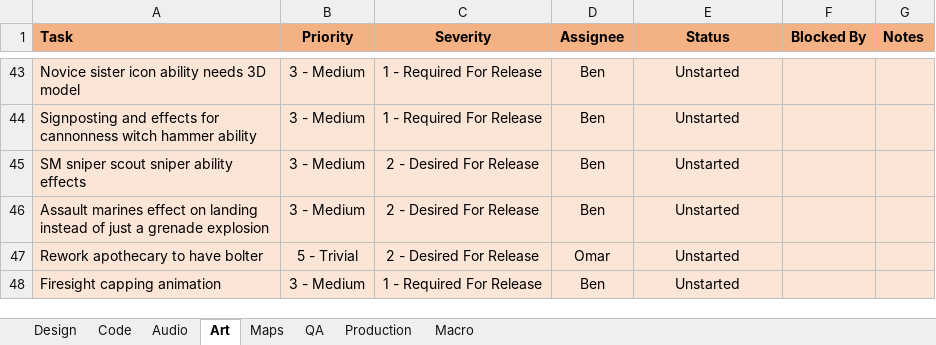
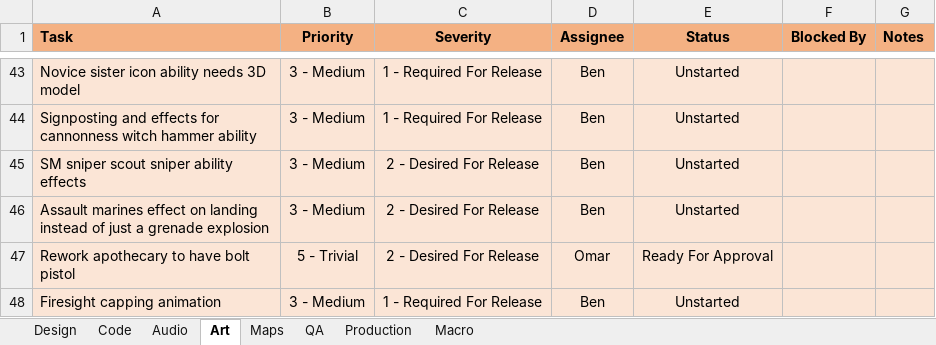
Before and after one commit to XAOCInferno/TFE, an Excel workbook: Development/Planning/TaskPlanning.xlsx, sheet Art, drawn as a sheet; only a part is shown, gaps mark what is left out; values as stored, in another font and other column widths than the file's, no borders; conditional formats not drawn; the diff names each change by its address in the sheet, - before the commit and + after, or states it on an @@ line.

```diff
--- a/Development/Planning/TaskPlanning.xlsx (sheet Art)
+++ b/Development/Planning/TaskPlanning.xlsx (sheet Art)
-A47 (Task): Rework apothecary to have bolter
+A47 (Task): Rework apothecary to have bolt pistol
-E47 (Status): Unstarted
+E47 (Status): Ready For Approval
```
Also changed, not shown: sheet Design.
